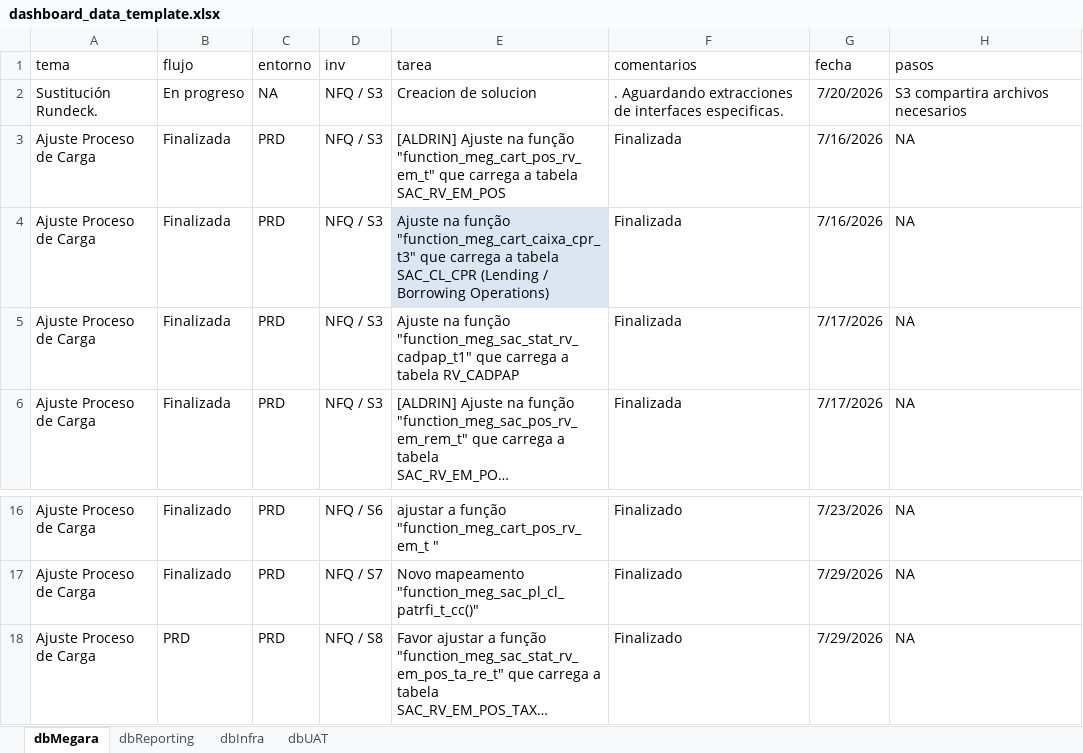
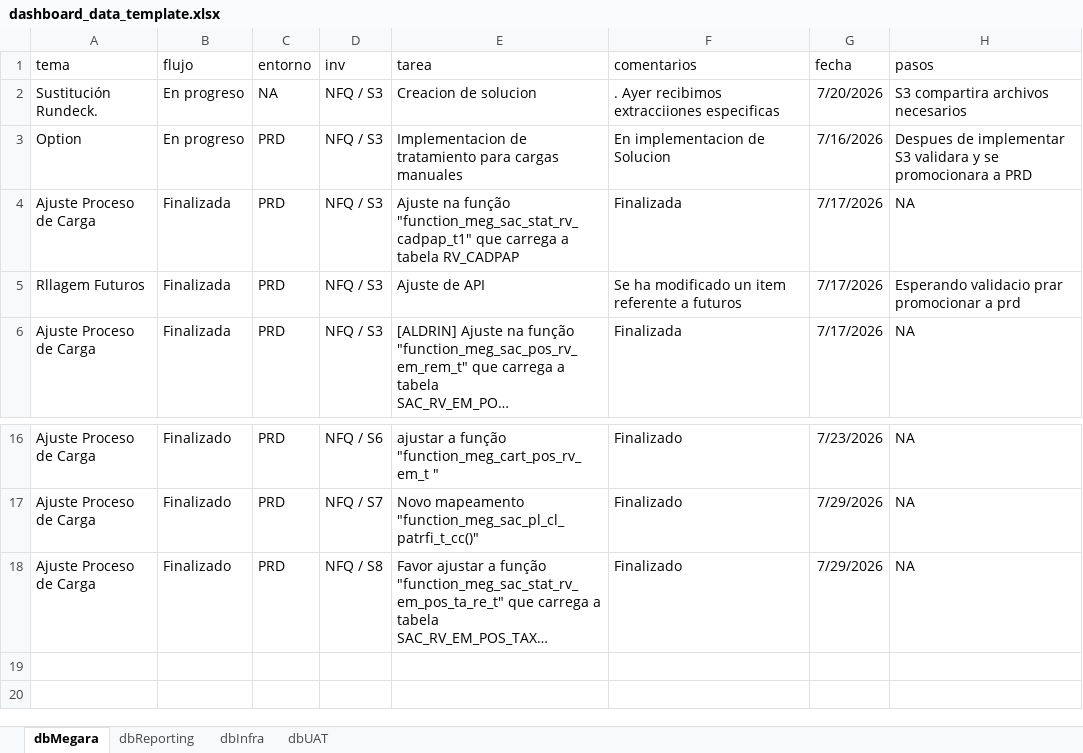
Before and after one commit to MarcoPichardoNFQ/status, an Excel workbook: dashboard_data_template.xlsx, sheet dbMegara, drawn as a sheet; only a part is shown, gaps mark what is left out; long unchanged cells end in …; values as stored, in another font and other column widths than the file's, no borders; removed rows and columns are numbered as before the commit, all else as after; the diff names each change by its address in the sheet, - before the commit and + after, or states it on an @@ line.

Commit message:
nuevos datos

```diff
--- a/dashboard_data_template.xlsx (sheet dbMegara)
+++ b/dashboard_data_template.xlsx (sheet dbMegara)
-F2 (comentarios): . Aguardando extracciones de interfaces especificas.
+F2 (comentarios): . Ayer recibimos extracciiones especificas
-row 3: Ajuste Proceso de Carga | Finalizada | PRD | NFQ / S3 | [ALDRIN] Ajuste na função "function_meg_cart_pos_rv_em_t" que carrega a tabela SAC_RV_EM_POS | Finalizada | 7/16/2026 | NA
-row 4: Ajuste Proceso de Carga | Finalizada | PRD | NFQ / S3 | Ajuste na função "function_meg_cart_caixa_cpr_t3" que carrega a tabela SAC_CL_CPR (Lending / Borrowing Operations) | Finalizada | 7/16/2026 | NA
+row 3: Option | En progreso | PRD | NFQ / S3 | Implementacion de tratamiento para cargas manuales | En implementacion de Solucion | 7/16/2026 | Despues de implementar S3 validara y se promocionara a PRD
+row 5: Rllagem Futuros | Finalizada | PRD | NFQ / S3 | Ajuste de API | Se ha modificado un item referente a futuros | 7/17/2026 | Esperando validacio prar promocionar a prd
-B18 (flujo): PRD
+B18 (flujo): Finalizado
```
Also changed, not shown: sheet dbInfra, sheet dbReporting.
